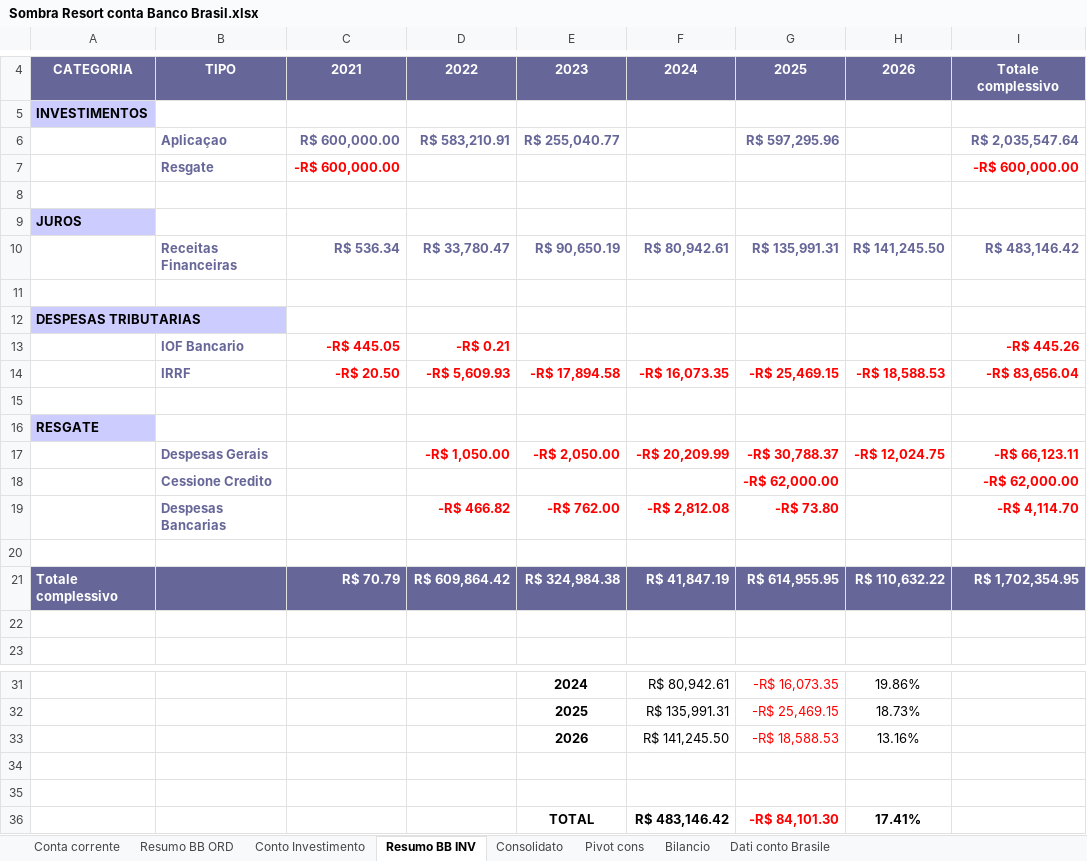
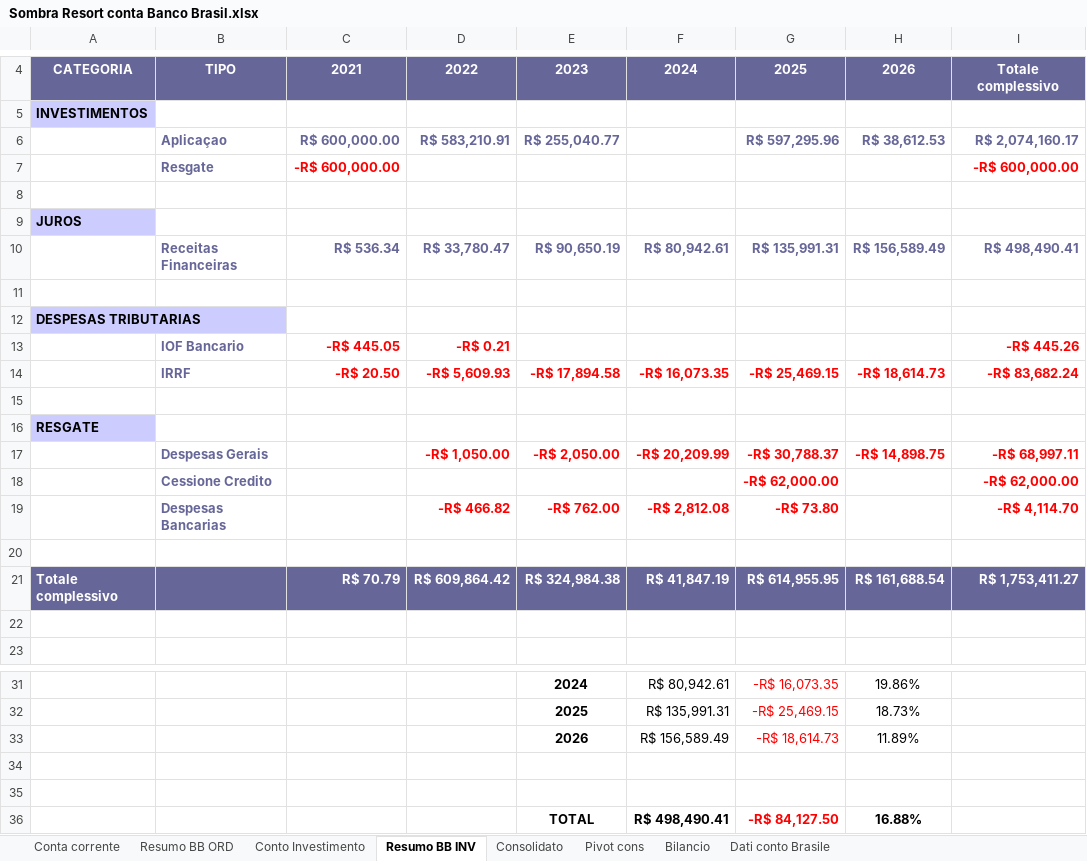
Before and after one commit to Edoardo1953/SOMBRA_RESORT, an Excel workbook: uploads/Partecipazione/Sombra Resort conta Banco Brasil.xlsx, sheet Resumo BB INV, drawn as a sheet; only a part is shown, gaps mark what is left out; values as stored, in another font and other column widths than the file's, no borders; removed rows and columns are numbered as before the commit, all else as after; the diff names each change by its address in the sheet, - before the commit and + after, or states it on an @@ line.

```diff
--- a/uploads/Partecipazione/Sombra Resort conta Banco Brasil.xlsx (sheet Resumo BB INV)
+++ b/uploads/Partecipazione/Sombra Resort conta Banco Brasil.xlsx (sheet Resumo BB INV)
-H6: (empty)
+H6: R$ 38,612.53
-I6: R$ 2,035,547.64
+I6: R$ 2,074,160.17
-H10: R$ 141,245.50
+H10: R$ 156,589.49
-I10: R$ 483,146.42
+I10: R$ 498,490.41
-H14: -R$ 18,588.53
+H14: -R$ 18,614.73
-I14: -R$ 83,656.04
+I14: -R$ 83,682.24
-H17: -R$ 12,024.75
+H17: -R$ 14,898.75
-I17: -R$ 66,123.11
+I17: -R$ 68,997.11
-H21: R$ 110,632.22
+H21: R$ 161,688.54
-I21: R$ 1,702,354.95
+I21: R$ 1,753,411.27
-row 33:  |  |  |  | 2026 | R$ 141,245.50 | -R$ 18,588.53 | 13.16%
+row 33:  |  |  |  | 2026 | R$ 156,589.49 | -R$ 18,614.73 | 11.89%
-row 36:  |  |  |  | TOTAL | R$ 483,146.42 | -R$ 84,101.30 | 17.41%
+row 36:  |  |  |  | TOTAL | R$ 498,490.41 | -R$ 84,127.50 | 16.88%
```
Also changed, not shown: sheet Consolidato, sheet Conta corrente, sheet Conto Investimento, sheet Pivot cons, sheet Resumo BB ORD, formulas that keep their value, 11 other files.
